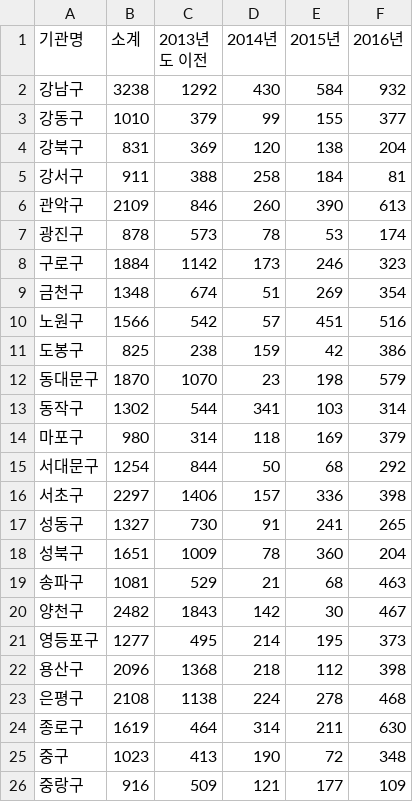
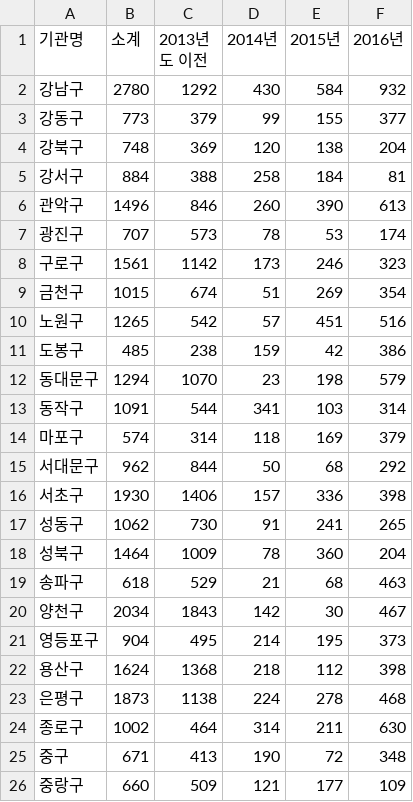
Before and after one commit to jbaeckn/data_jumurugi, a CSV file: chapter1/01.CCTV_in_Seoul.csv, drawn as a sheet; the diff names each change by its address in the sheet, - before the commit and + after, or states it on an @@ line.

Commit message:
CCTV in Seoul

```diff
--- a/chapter1/01.CCTV_in_Seoul.csv
+++ b/chapter1/01.CCTV_in_Seoul.csv
-B2 (소계): 3238
+B2 (소계): 2780
-B3 (소계): 1010
+B3 (소계): 773
-B4 (소계): 831
+B4 (소계): 748
-B5 (소계): 911
+B5 (소계): 884
-B6 (소계): 2109
+B6 (소계): 1496
-B7 (소계): 878
+B7 (소계): 707
-B8 (소계): 1884
+B8 (소계): 1561
-B9 (소계): 1348
+B9 (소계): 1015
-B10 (소계): 1566
+B10 (소계): 1265
-B11 (소계): 825
+B11 (소계): 485
-B12 (소계): 1870
+B12 (소계): 1294
-B13 (소계): 1302
+B13 (소계): 1091
-B14 (소계): 980
+B14 (소계): 574
-B15 (소계): 1254
+B15 (소계): 962
-B16 (소계): 2297
+B16 (소계): 1930
-B17 (소계): 1327
+B17 (소계): 1062
-B18 (소계): 1651
+B18 (소계): 1464
-B19 (소계): 1081
+B19 (소계): 618
-B20 (소계): 2482
+B20 (소계): 2034
-B21 (소계): 1277
+B21 (소계): 904
-B22 (소계): 2096
+B22 (소계): 1624
-B23 (소계): 2108
+B23 (소계): 1873
-B24 (소계): 1619
+B24 (소계): 1002
-B25 (소계): 1023
+B25 (소계): 671
-B26 (소계): 916
+B26 (소계): 660
```
